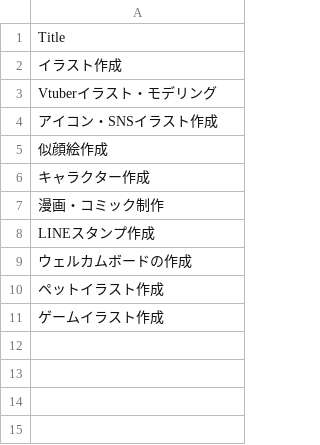
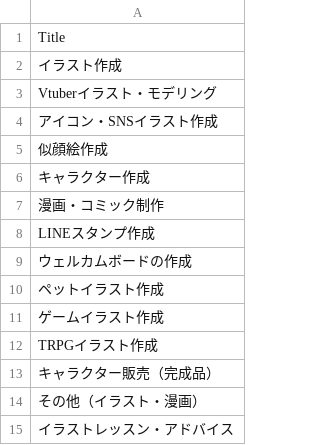
Before and after one commit to stovecbr/scraping-work, a CSV file: data/coconala_titles.csv, drawn as a sheet; the diff names each change by its address in the sheet, - before the commit and + after, or states it on an @@ line.

```diff
--- a/data/coconala_titles.csv
+++ b/data/coconala_titles.csv
+row 12: TRPGイラスト作成
+row 13: キャラクター販売（完成品）
+row 14: その他（イラスト・漫画）
+row 15: イラストレッスン・アドバイス
```
Also changed, not shown: 2 other files.
